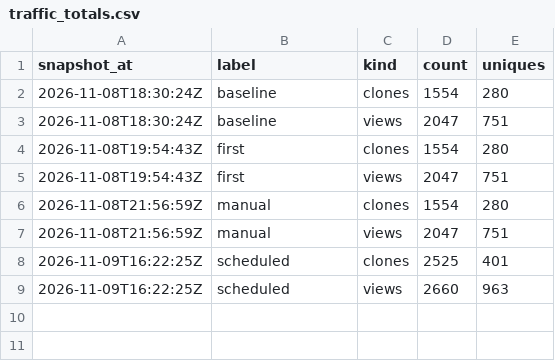
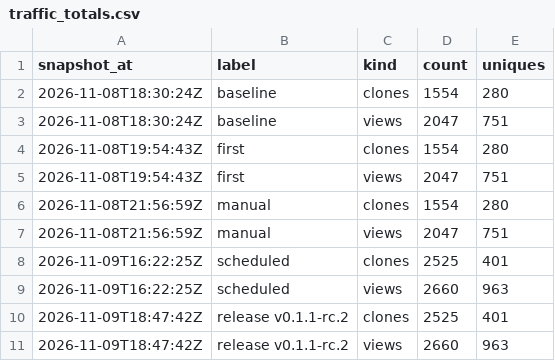
Before and after one commit to devvmhq/stats, a CSV file: data/traffic_totals.csv, drawn as a sheet; the diff names each change by its address in the sheet, - before the commit and + after, or states it on an @@ line.

```diff
--- a/data/traffic_totals.csv
+++ b/data/traffic_totals.csv
+row 10: 2026-11-09T18:47:42Z | release v0.1.1-rc.2 | clones | 2525 | 401
+row 11: 2026-11-09T18:47:42Z | release v0.1.1-rc.2 | views | 2660 | 963
```
Also changed, not shown: data/downloads.csv, data/traffic_clones.csv, 2 other files.
